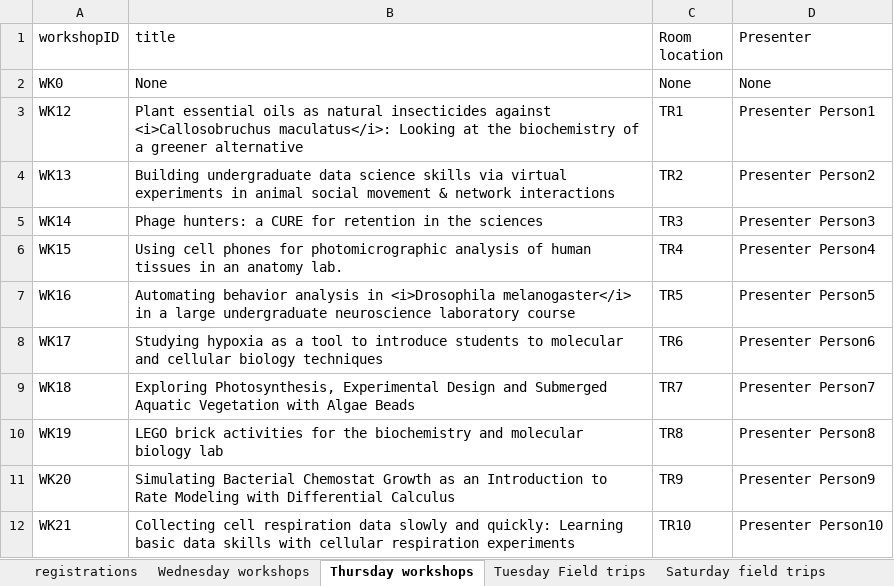
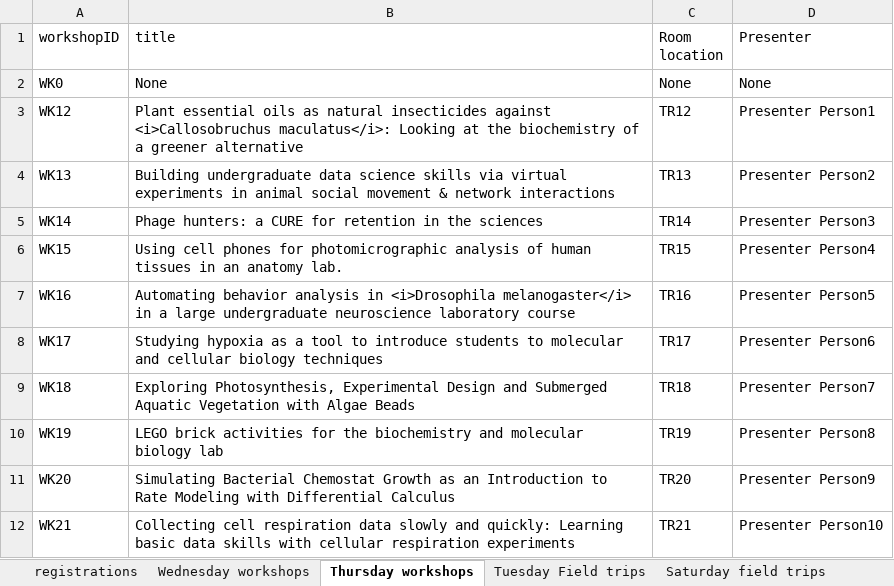
Before and after one commit to kirbotron64/ABLE_App, an Excel workbook: registrations_April_24.xlsx, sheet Thursday workshops, drawn as a sheet; values as stored, in another font and other column widths than the file's, no borders; the diff names each change by its address in the sheet, - before the commit and + after, or states it on an @@ line.

```diff
--- a/registrations_April_24.xlsx (sheet Thursday workshops)
+++ b/registrations_April_24.xlsx (sheet Thursday workshops)
-C3 (Room location): TR1
+C3 (Room location): TR12
-C4 (Room location): TR2
+C4 (Room location): TR13
-C5 (Room location): TR3
+C5 (Room location): TR14
-C6 (Room location): TR4
+C6 (Room location): TR15
-C7 (Room location): TR5
+C7 (Room location): TR16
-C8 (Room location): TR6
+C8 (Room location): TR17
-C9 (Room location): TR7
+C9 (Room location): TR18
-C10 (Room location): TR8
+C10 (Room location): TR19
-C11 (Room location): TR9
+C11 (Room location): TR20
-C12 (Room location): TR10
+C12 (Room location): TR21
```
Also changed, not shown: sheet Wednesday workshops, 5 other files.
